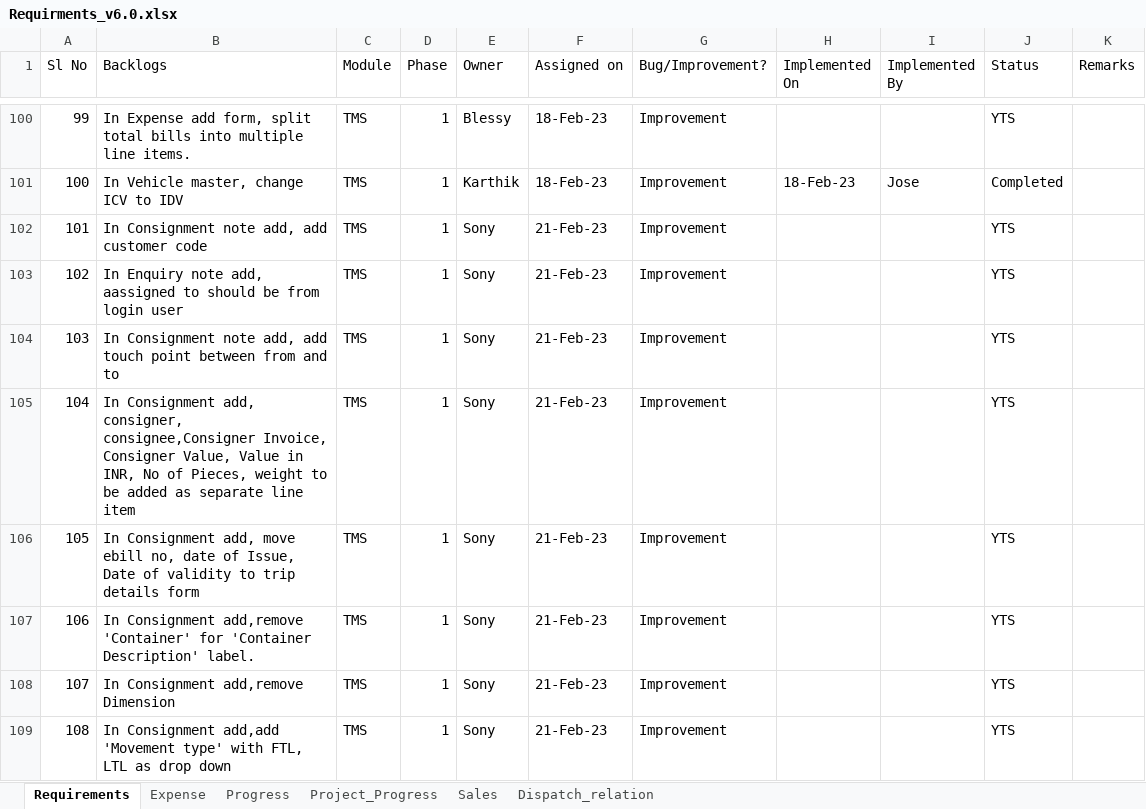
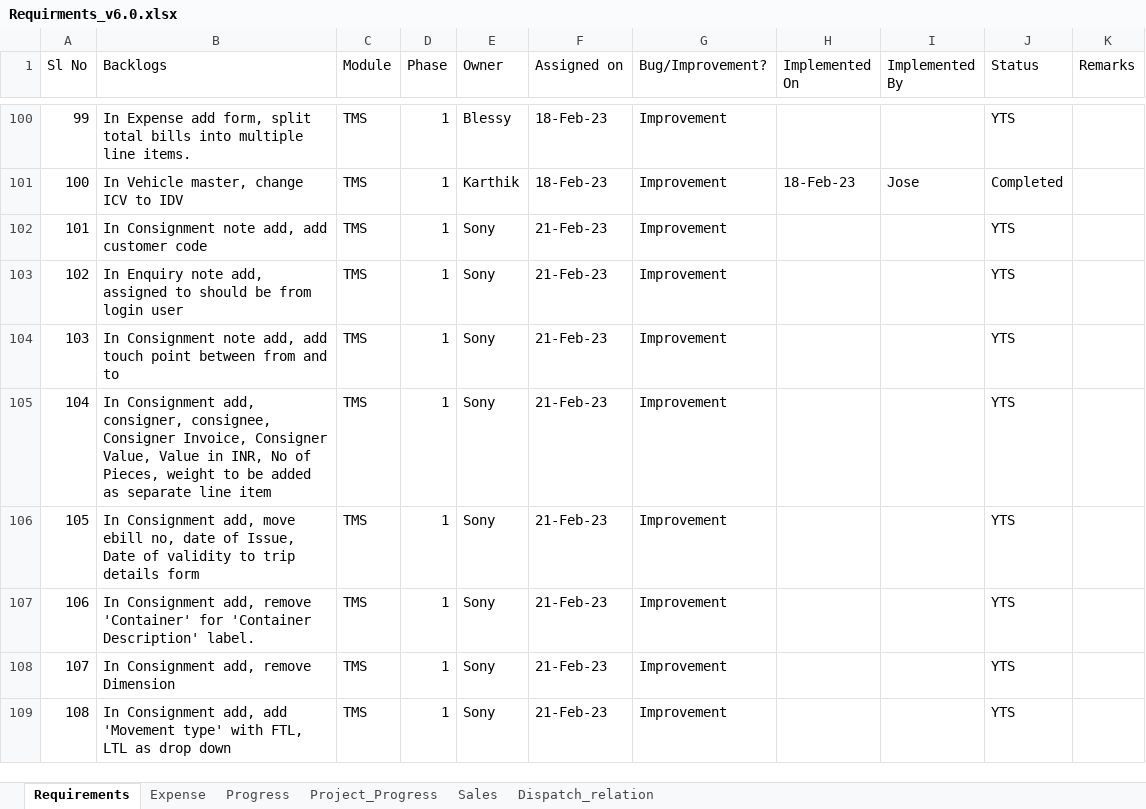
Before and after one commit to josevinoth/sms_project, an Excel workbook: Requirements/Requirments_v6.0.xlsx, sheet Requirements, drawn as a sheet; only a part is shown, gaps mark what is left out; values as stored, in another font and other column widths than the file's, no cell formats; conditional formats not drawn; the diff covers the shown part only; the diff names each change by its address in the sheet, - before the commit and + after, or states it on an @@ line.

```diff
--- a/Requirements/Requirments_v6.0.xlsx (sheet Requirements)
+++ b/Requirements/Requirments_v6.0.xlsx (sheet Requirements)
-B103 (Backlogs): …note add, aassigned to should…
+B103 (Backlogs): …note add, assigned to should…
-B105 (Backlogs): …add, consigner, consignee,Consigner Invoice, Consigner…
+B105 (Backlogs): …add, consigner, consignee, Consigner Invoice, Consigner…
-B107 (Backlogs): In Consignment add,remove 'Container' for…
+B107 (Backlogs): In Consignment add, remove 'Container' for…
-B108 (Backlogs): In Consignment add,remove Dimension
+B108 (Backlogs): In Consignment add, remove Dimension
-B109 (Backlogs): In Consignment add,add 'Movement type'…
+B109 (Backlogs): In Consignment add, add 'Movement type'…
```
Also changed, not shown: 30 added rows and 46 edited cells elsewhere in this sheet, sheet Progress, cell formats, charts or pictures, 15 other files.
